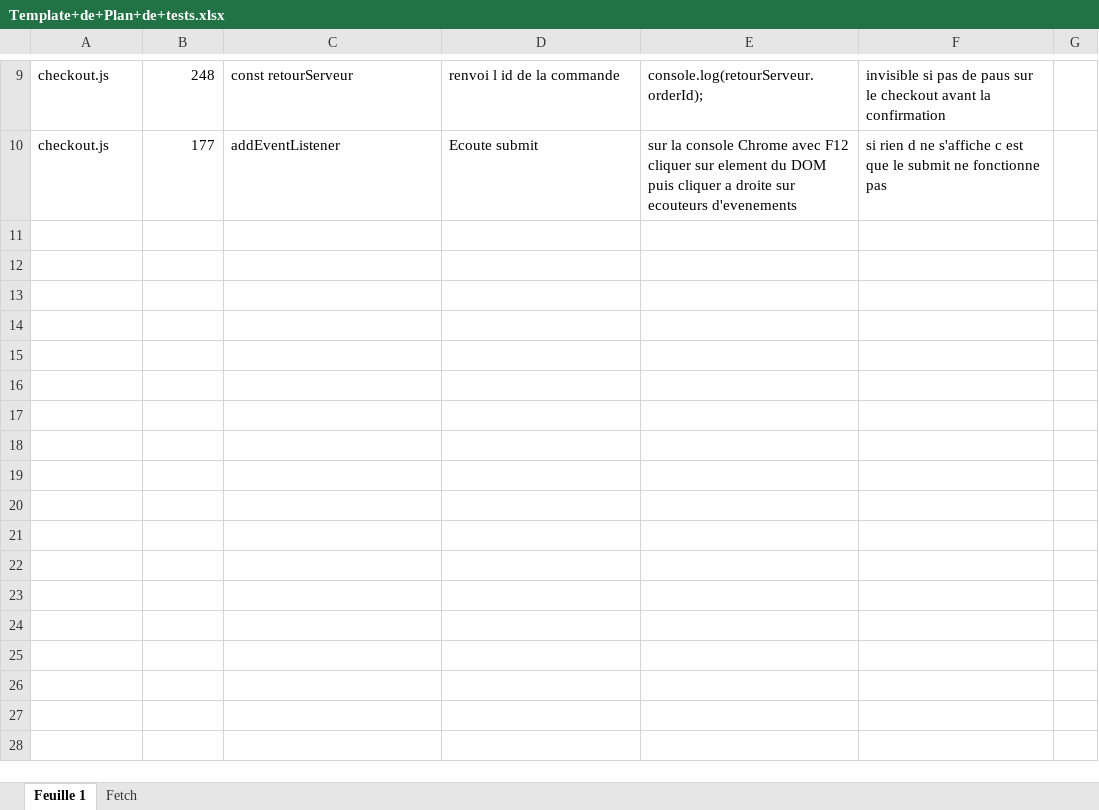
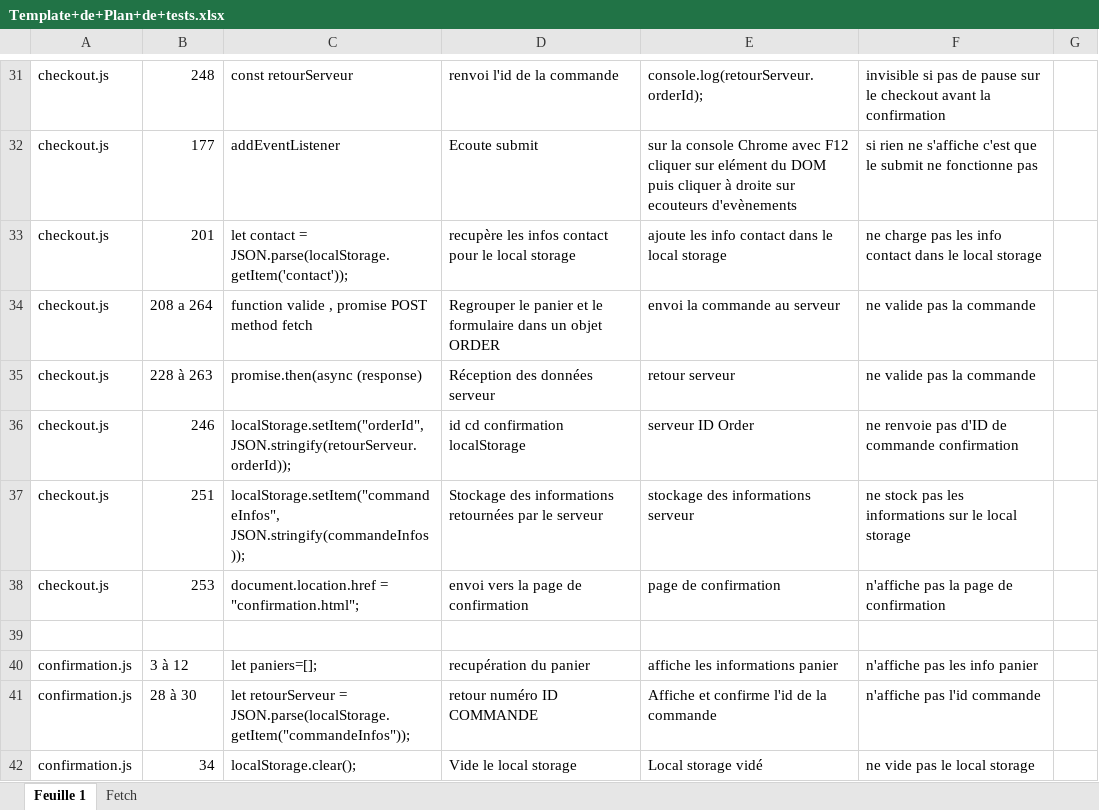
Before and after one commit to eliefirst/LaurentDouieb_5_12082021, an Excel workbook: docs/Template+de+Plan+de+tests.xlsx, sheet Feuille 1, drawn as a sheet; only a part is shown, gaps mark what is left out; values as stored, in another font and other column widths than the file's, no cell formats; addresses are those after the commit; the diff covers the shown part only; the diff names each change by its address in the sheet, - before the commit and + after, or states it on an @@ line.

```diff
--- a/docs/Template+de+Plan+de+tests.xlsx (sheet Feuille 1)
+++ b/docs/Template+de+Plan+de+tests.xlsx (sheet Feuille 1)
-D31: renvoi l id de la commande
+D31: renvoi l'id de la commande
-F31: …pas de paus sur le…
+F31: …pas de pause sur le…
-E32: …cliquer sur element du DOM puis cliquer a droite sur ecouteurs d'evenements
+E32: …cliquer sur elément du DOM puis cliquer à droite sur ecouteurs d'evènements
-F32: si rien d ne s'affiche c est que le…
+F32: si rien ne s'affiche c'est que le…
+row 33: checkout.js | 201 | let contact = JSON.parse(localStorage.getItem('contact')); | recupère les infos contact pour le local storage | ajoute les info contact dans le local storage | ne charge pas les info contact dans le local storage
+row 34: checkout.js | 208 a 264 | function valide , promise POST method fetch | Regrouper le panier et le formulaire dans un objet ORDER | envoi la commande au serveur | ne valide pas la commande
+row 35: checkout.js | 228 à 263 | promise.then(async (response) | Réception des données serveur | retour serveur | ne valide pas la commande
+row 36: checkout.js | 246 | localStorage.setItem("orderId", JSON.stringify(retourServeur.orderId)); | id cd confirmation localStorage | serveur ID Order | ne renvoie pas d'ID de commande confirmation
+row 37: checkout.js | 251 | localStorage.setItem("commandeInfos", JSON.stringify(commandeInfos)); | Stockage des informations retournées par le serveur | stockage des informations serveur | ne stock pas les informations sur le local storage
+row 38: checkout.js | 253 | document.location.href = "confirmation.html"; | envoi vers la page de confirmation | page de confirmation | n'affiche pas la page de confirmation
+row 39: (empty)
+row 40: confirmation.js | 3 à 12 | let paniers=[]; | recupération du panier | affiche les informations panier | n'affiche pas les info panier
+row 41: confirmation.js | 28 à 30 | let retourServeur = JSON.parse(localStorage.getItem("commandeInfos")); | retour numéro ID COMMANDE | Affiche et confirme l'id de la commande | n'affiche pas l'id commande
+row 42: confirmation.js | 34 | localStorage.clear(); | Vide le local storage | Local storage vidé | ne vide pas le local storage
```
Also changed, not shown: 22 added rows and 11 edited cells elsewhere in this sheet, cell formats, 2 other files.
